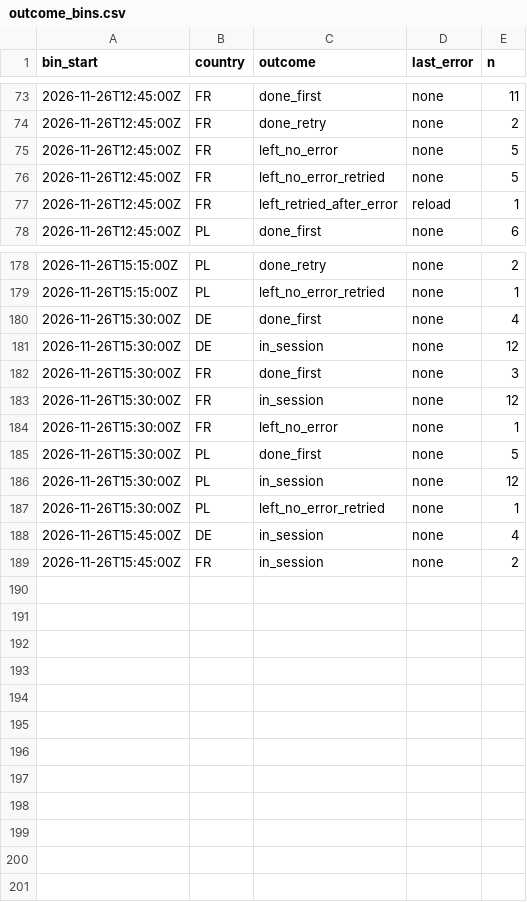
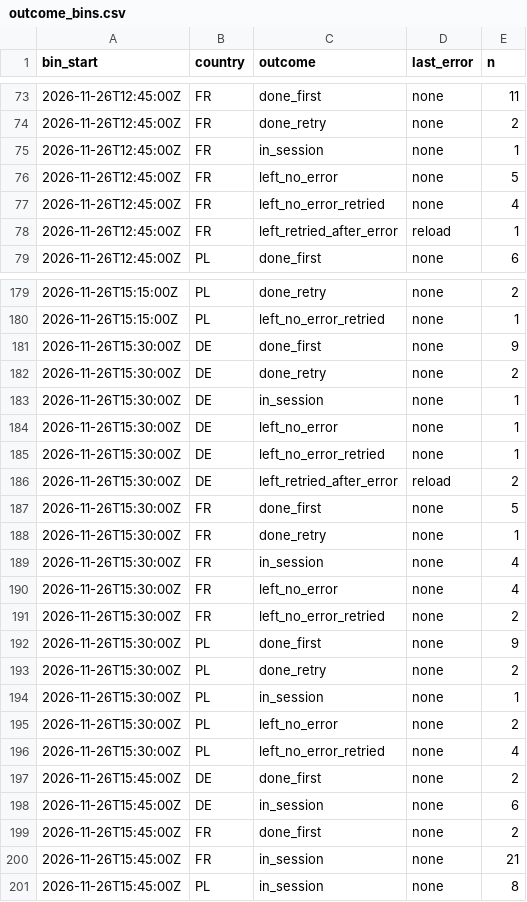
Before and after one commit to btrantruong/preferfeed-status, a CSV file: data/outcome_bins.csv, drawn as a sheet; only a part is shown, gaps mark what is left out.

```diff
--- a/data/outcome_bins.csv
+++ b/data/outcome_bins.csv
@@ -74,4 +74,5 @@ bin_start,country,outcome,last_error,n
 2026-11-26T12:45:00Z,FR,done_retry,none,2
+2026-11-26T12:45:00Z,FR,in_session,none,1
 2026-11-26T12:45:00Z,FR,left_no_error,none,5
-2026-11-26T12:45:00Z,FR,left_no_error_retried,none,5
+2026-11-26T12:45:00Z,FR,left_no_error_retried,none,4
 2026-11-26T12:45:00Z,FR,left_retried_after_error,reload,1
@@ -179,11 +180,22 @@ bin_start,country,outcome,last_error,n
 2026-11-26T15:15:00Z,PL,left_no_error_retried,none,1
-2026-11-26T15:30:00Z,DE,done_first,none,4
-2026-11-26T15:30:00Z,DE,in_session,none,12
-2026-11-26T15:30:00Z,FR,done_first,none,3
-2026-11-26T15:30:00Z,FR,in_session,none,12
-2026-11-26T15:30:00Z,FR,left_no_error,none,1
-2026-11-26T15:30:00Z,PL,done_first,none,5
-2026-11-26T15:30:00Z,PL,in_session,none,12
-2026-11-26T15:30:00Z,PL,left_no_error_retried,none,1
-2026-11-26T15:45:00Z,DE,in_session,none,4
-2026-11-26T15:45:00Z,FR,in_session,none,2
+2026-11-26T15:30:00Z,DE,done_first,none,9
+2026-11-26T15:30:00Z,DE,done_retry,none,2
+2026-11-26T15:30:00Z,DE,in_session,none,1
+2026-11-26T15:30:00Z,DE,left_no_error,none,1
+2026-11-26T15:30:00Z,DE,left_no_error_retried,none,1
+2026-11-26T15:30:00Z,DE,left_retried_after_error,reload,2
+2026-11-26T15:30:00Z,FR,done_first,none,5
+2026-11-26T15:30:00Z,FR,done_retry,none,1
+2026-11-26T15:30:00Z,FR,in_session,none,4
+2026-11-26T15:30:00Z,FR,left_no_error,none,4
+2026-11-26T15:30:00Z,FR,left_no_error_retried,none,2
+2026-11-26T15:30:00Z,PL,done_first,none,9
+2026-11-26T15:30:00Z,PL,done_retry,none,2
+2026-11-26T15:30:00Z,PL,in_session,none,1
+2026-11-26T15:30:00Z,PL,left_no_error,none,2
+2026-11-26T15:30:00Z,PL,left_no_error_retried,none,4
+2026-11-26T15:45:00Z,DE,done_first,none,2
+2026-11-26T15:45:00Z,DE,in_session,none,6
+2026-11-26T15:45:00Z,FR,done_first,none,2
+2026-11-26T15:45:00Z,FR,in_session,none,21
+2026-11-26T15:45:00Z,PL,in_session,none,8
```
Also changed, not shown: data/attempts_hist.csv, data/requests_hist.csv, 13 other files.
